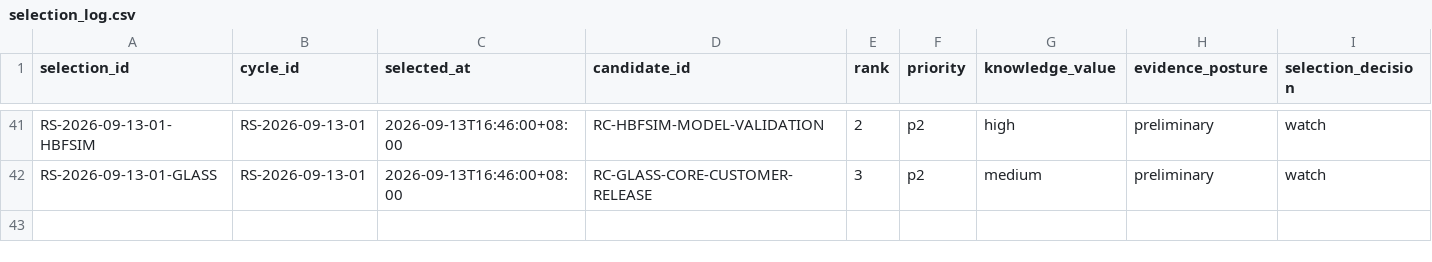
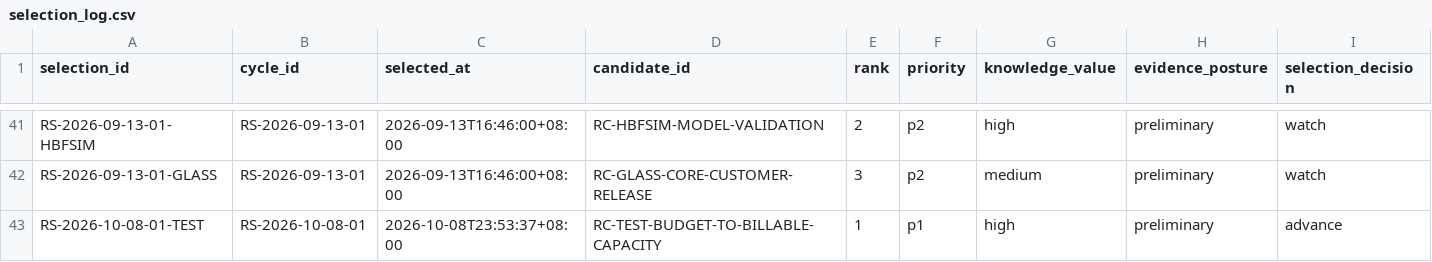
Before and after one commit to DennisLiuCk/strong-weak-scanner, a CSV file: notes/research_candidates/selection_log.csv, drawn as a sheet; only a part is shown, gaps mark what is left out; rows hold the shown columns only; the diff names each change by its address in the sheet, - before the commit and + after, or states it on an @@ line.

Commit message:
研究：凍結測試預算至可計費產能的本輪選題

```diff
--- a/notes/research_candidates/selection_log.csv
+++ b/notes/research_candidates/selection_log.csv
+row 43: RS-2026-10-08-01-TEST | RS-2026-10-08-01 | 2026-10-08T23:53:37+08:00 | RC-TEST-BUDGET-TO-BILLABLE-CAPACITY | 1 | p1 | high | preliminary | advance
```
